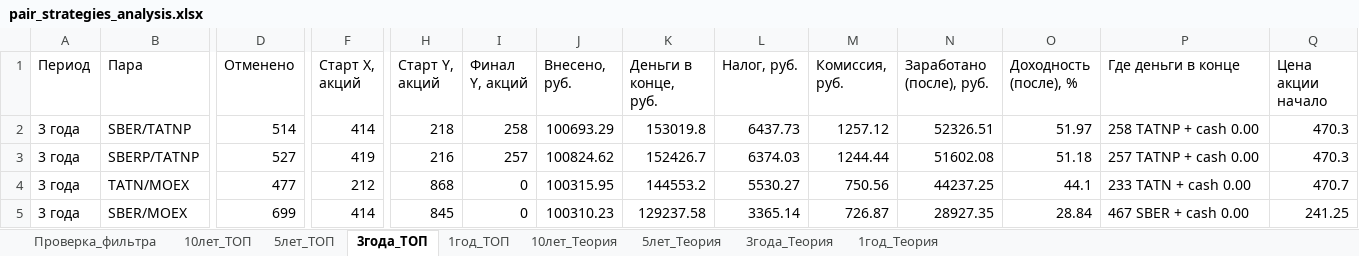
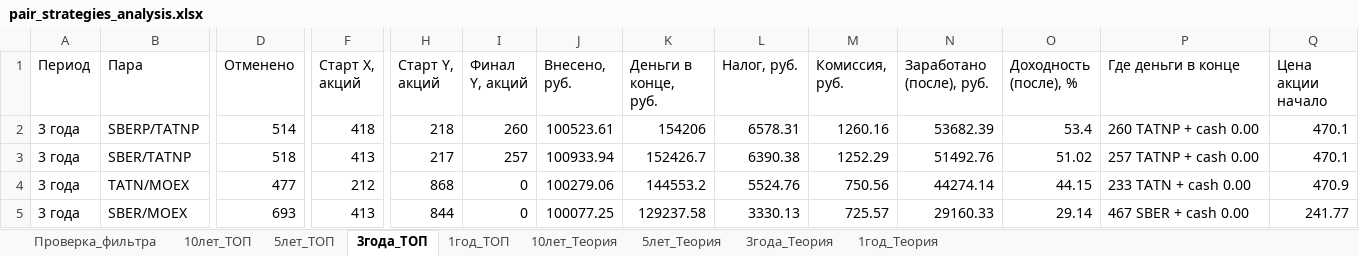
Before and after one commit to gadotkach/pairs-trading, an Excel workbook: pair_strategies_analysis.xlsx, sheet 3года_ТОП, drawn as a sheet; only a part is shown, gaps mark what is left out; values as stored, in another font and other column widths than the file's, no borders; removed rows and columns are numbered as before the commit, all else as after; rows hold the shown columns only; the diff covers the shown part only; the diff names each change by its address in the sheet, - before the commit and + after, or states it on an @@ line.

```diff
--- a/pair_strategies_analysis.xlsx (sheet 3года_ТОП)
+++ b/pair_strategies_analysis.xlsx (sheet 3года_ТОП)
+row 2: 3 года | SBERP/TATNP | 514 | 418 | 218 | 260 | 100523.61 | 154206 | 6578.31 | 1260.16 | 53682.39 | 53.4 | 260 TATNP + cash 0.00 | 470.1
-D3 (Отменено): 514
+D3 (Отменено): 518
-F3 (Старт X, акций): 414
+F3 (Старт X, акций): 413
-H3 (Старт Y, акций): 218
+H3 (Старт Y, акций): 217
-I3 (Финал Y, акций): 258
+I3 (Финал Y, акций): 257
-J3 (Внесено, руб.): 100693.29
+J3 (Внесено, руб.): 100933.94
-K3 (Деньги в конце, руб.): 153019.8
+K3 (Деньги в конце, руб.): 152426.7
-L3 (Налог, руб.): 6437.73
+L3 (Налог, руб.): 6390.38
-M3 (Комиссия, руб.): 1257.12
+M3 (Комиссия, руб.): 1252.29
-N3 (Заработано (после), руб.): 52326.51
+N3 (Заработано (после), руб.): 51492.76
-O3 (Доходность (после), %): 51.97
+O3 (Доходность (после), %): 51.02
-P3 (Где деньги в конце): 258 TATNP + cash 0.00
+P3 (Где деньги в конце): 257 TATNP + cash 0.00
-Q3 (Цена акции начало): 470.3
+Q3 (Цена акции начало): 470.1
-row 3: 3 года | SBERP/TATNP | 527 | 419 | 216 | 257 | 100824.62 | 152426.7 | 6374.03 | 1244.44 | 51602.08 | 51.18 | 257 TATNP + cash 0.00 | 470.3
-J4 (Внесено, руб.): 100315.95
+J4 (Внесено, руб.): 100279.06
-L4 (Налог, руб.): 5530.27
+L4 (Налог, руб.): 5524.76
-N4 (Заработано (после), руб.): 44237.25
+N4 (Заработано (после), руб.): 44274.14
-O4 (Доходность (после), %): 44.1
+O4 (Доходность (после), %): 44.15
-Q4 (Цена акции начало): 470.7
+Q4 (Цена акции начало): 470.9
-D5 (Отменено): 699
+D5 (Отменено): 693
-F5 (Старт X, акций): 414
+F5 (Старт X, акций): 413
-H5 (Старт Y, акций): 845
+H5 (Старт Y, акций): 844
-J5 (Внесено, руб.): 100310.23
+J5 (Внесено, руб.): 100077.25
-L5 (Налог, руб.): 3365.14
+L5 (Налог, руб.): 3330.13
-M5 (Комиссия, руб.): 726.87
+M5 (Комиссия, руб.): 725.57
-N5 (Заработано (после), руб.): 28927.35
+N5 (Заработано (после), руб.): 29160.33
-O5 (Доходность (после), %): 28.84
+O5 (Доходность (после), %): 29.14
-Q5 (Цена акции начало): 241.25
+Q5 (Цена акции начало): 241.77
```
Also changed, not shown: 2 added rows, 2 removed rows and 50 edited cells elsewhere in this sheet, sheet 1год_Теория, sheet 5лет_Теория, sheet 10лет_Теория, sheet 3года_Теория, sheet 1год_ТОП, sheet 5лет_ТОП, 1 more sheet, analytics_z.xlsx, 1 other file.
